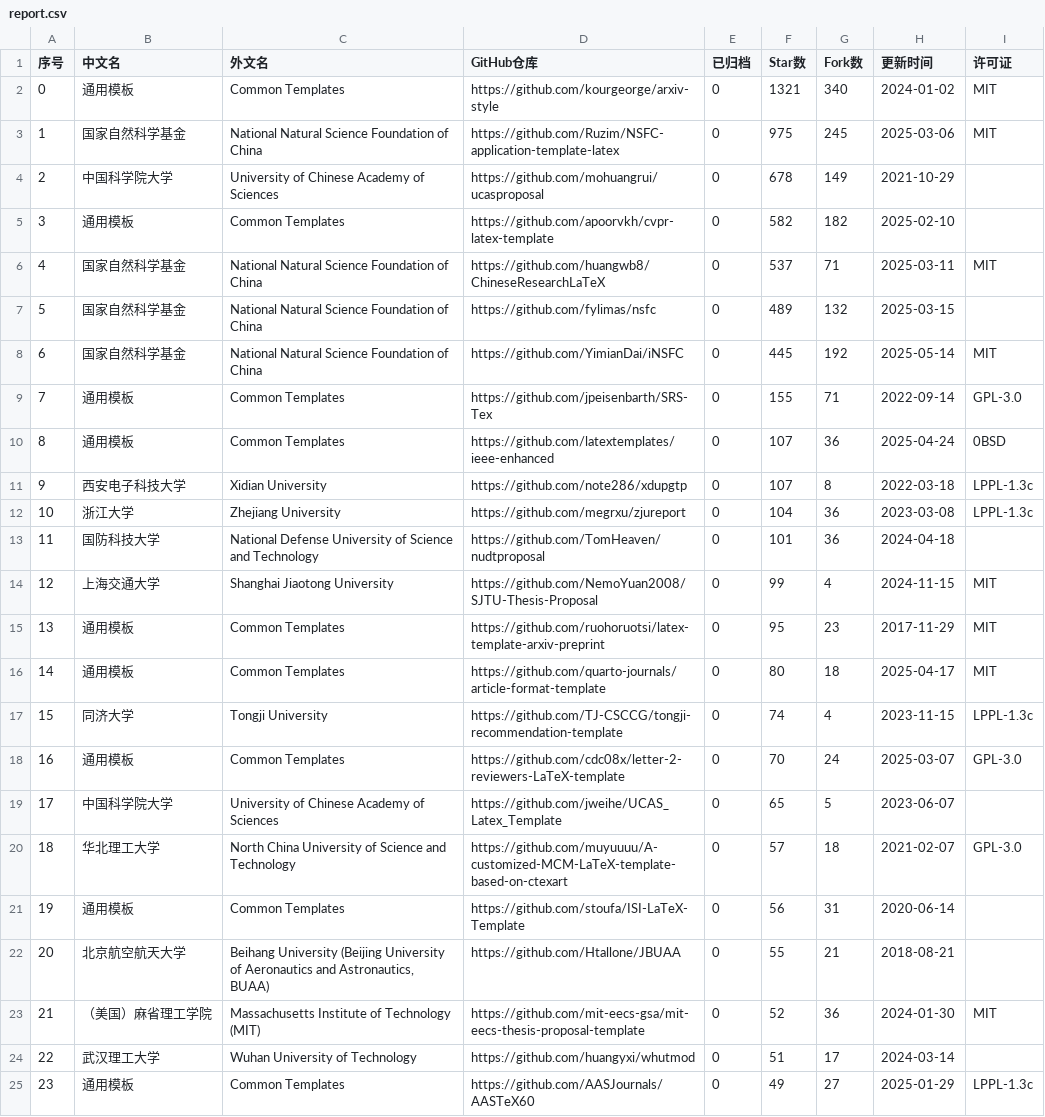
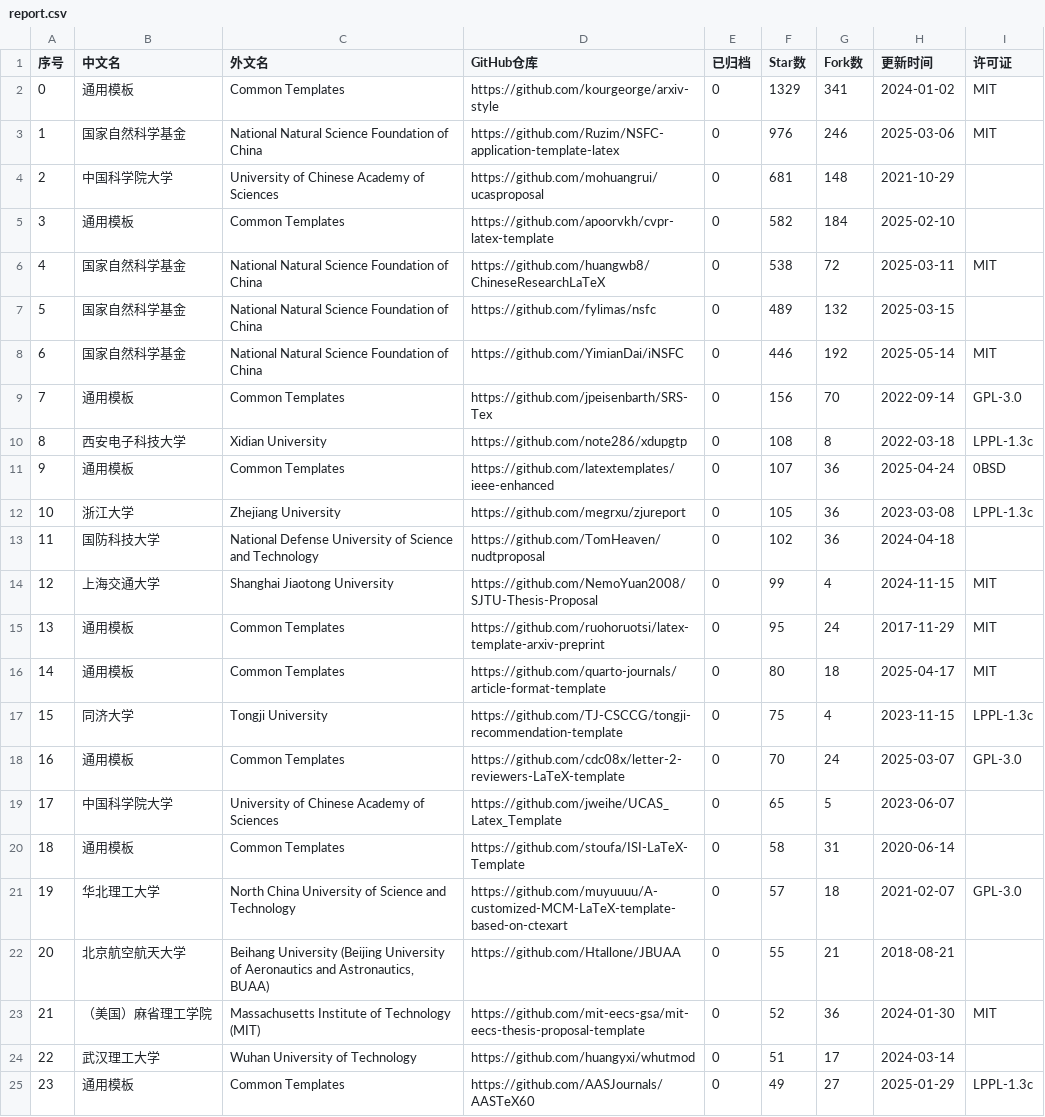
Before and after one commit to hantang/latex-templates, a CSV file: data/report.csv, drawn as a sheet; only a part is shown; removed rows and columns are numbered as before the commit, all else as after; the diff covers the shown part only; the diff names each change by its address in the sheet, - before the commit and + after, or states it on an @@ line.

```diff
--- a/data/report.csv
+++ b/data/report.csv
-F2 (Star数): 1321
+F2 (Star数): 1329
-G2 (Fork数): 340
+G2 (Fork数): 341
-F3 (Star数): 975
+F3 (Star数): 976
-G3 (Fork数): 245
+G3 (Fork数): 246
-F4 (Star数): 678
+F4 (Star数): 681
-G4 (Fork数): 149
+G4 (Fork数): 148
-G5 (Fork数): 182
+G5 (Fork数): 184
-F6 (Star数): 537
+F6 (Star数): 538
-G6 (Fork数): 71
+G6 (Fork数): 72
-F8 (Star数): 445
+F8 (Star数): 446
-F9 (Star数): 155
+F9 (Star数): 156
-G9 (Fork数): 71
+G9 (Fork数): 70
+row 10: 8 | 西安电子科技大学 | Xidian University | https://github.com/note286/xdupgtp | 0 | 108 | 8 | 2022-03-18 | LPPL-1.3c
@@ column A (序号) renumbered between rows 11 and 39 @@
-row 11: 9 | 西安电子科技大学 | Xidian University | https://github.com/note286/xdupgtp | 0 | 107 | 8 | 2022-03-18 | LPPL-1.3c
-F12 (Star数): 104
+F12 (Star数): 105
-F13 (Star数): 101
+F13 (Star数): 102
-G15 (Fork数): 23
+G15 (Fork数): 24
-F17 (Star数): 74
+F17 (Star数): 75
+row 20: 18 | 通用模板 | Common Templates | https://github.com/stoufa/ISI-LaTeX-Template | 0 | 58 | 31 | 2020-06-14
-row 21: 19 | 通用模板 | Common Templates | https://github.com/stoufa/ISI-LaTeX-Template | 0 | 56 | 31 | 2020-06-14
```
Also changed, not shown: 3 added rows, 3 removed rows and 5 edited cells elsewhere in this file, data/presentation.csv, data/thesis.csv, 4 other files.
